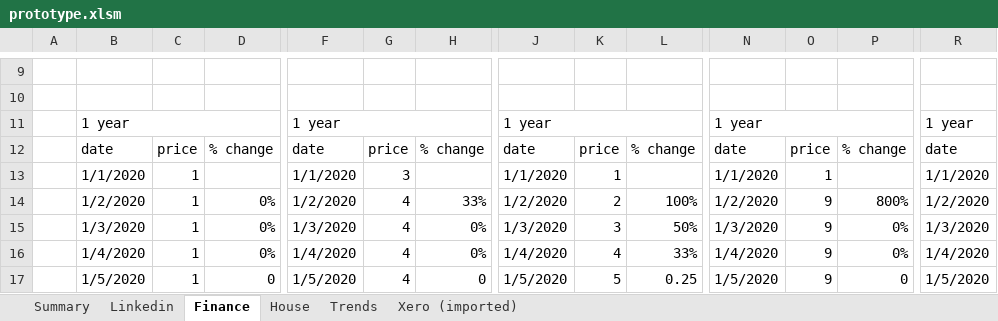
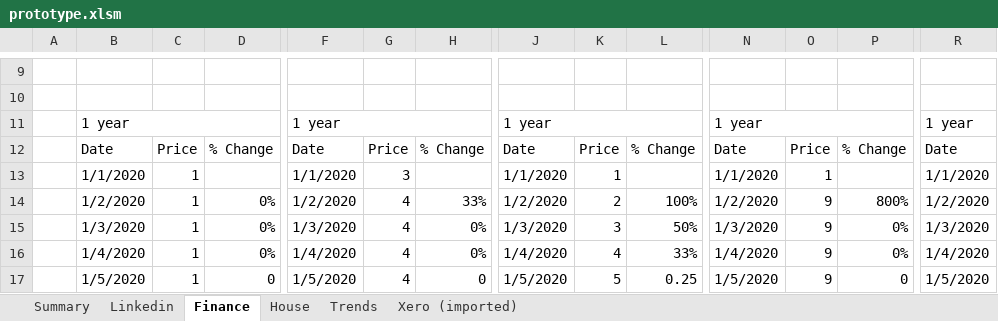
Before and after one commit to natisha99/9spokes, an Excel workbook: prototype.xlsm, sheet Finance, drawn as a sheet; only a part is shown, gaps mark what is left out; values as stored, in another font and other column widths than the file's, no cell formats; the diff covers the shown part only; the diff names each change by its address in the sheet, - before the commit and + after, or states it on an @@ line.

```diff
--- a/prototype.xlsm (sheet Finance)
+++ b/prototype.xlsm (sheet Finance)
-B12: date
+B12: Date
-C12: price
+C12: Price
-D12: % change
+D12: % Change
-F12: date
+F12: Date
-G12: price
+G12: Price
-H12: % change
+H12: % Change
-J12: date
+J12: Date
-K12: price
+K12: Price
-L12: % change
+L12: % Change
-N12: date
+N12: Date
-O12: price
+O12: Price
-P12: % change
+P12: % Change
-R12: date
+R12: Date
```
Also changed, not shown: 32 edited cells elsewhere in this sheet, sheet Summary, sheet Linkedin, sheet Trends, sheet House, cell formats, charts or pictures.
